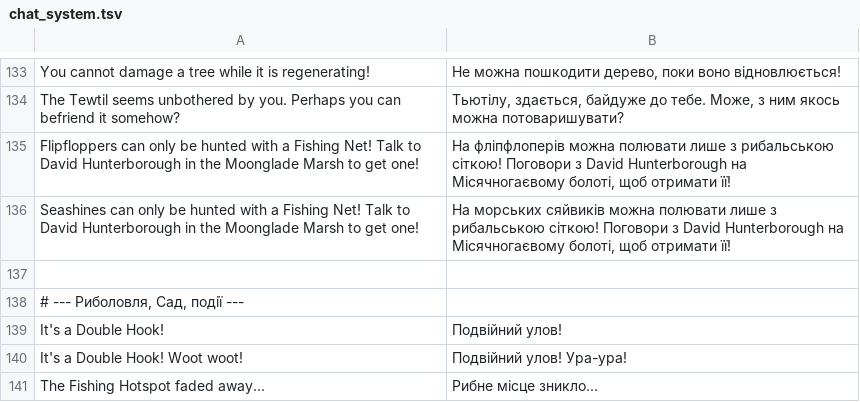
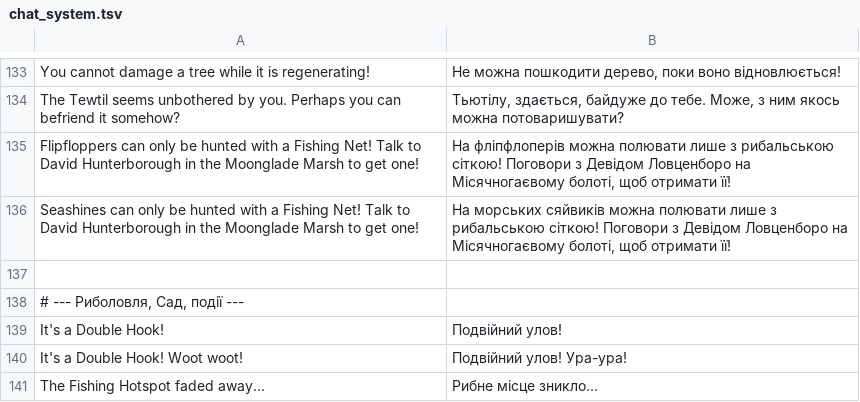
Before and after one commit to gianxdd3035/skyblock_ua, a TSV file: src/main/resources/assets/skyblockua/dict/chat_system.tsv, drawn as a sheet; only a part is shown, gaps mark what is left out.

```diff
--- a/src/main/resources/assets/skyblockua/dict/chat_system.tsv
+++ b/src/main/resources/assets/skyblockua/dict/chat_system.tsv
@@ -134,4 +134,4 @@ You cannot damage a tree while it is regenerating!	Не можна пошкод
 The Tewtil seems unbothered by you. Perhaps you can befriend it somehow?	Тьютілу, здається, байдуже до тебе. Може, з ним якось можна потоваришувати?
-Flipfloppers can only be hunted with a Fishing Net! Talk to David Hunterborough in the Moonglade Marsh to get one!	На фліпфлоперів можна полювати лише з рибальською сіткою! Поговори з David Hunterborough на Місячногаєвому болоті, щоб отримати її!
-Seashines can only be hunted with a Fishing Net! Talk to David Hunterborough in the Moonglade Marsh to get one!	На морських сяйвиків можна полювати лише з рибальською сіткою! Поговори з David Hunterborough на Місячногаєвому болоті, щоб отримати її!
+Flipfloppers can only be hunted with a Fishing Net! Talk to David Hunterborough in the Moonglade Marsh to get one!	На фліпфлоперів можна полювати лише з рибальською сіткою! Поговори з Девідом Ловценборо на Місячногаєвому болоті, щоб отримати її!
+Seashines can only be hunted with a Fishing Net! Talk to David Hunterborough in the Moonglade Marsh to get one!	На морських сяйвиків можна полювати лише з рибальською сіткою! Поговори з Девідом Ловценборо на Місячногаєвому болоті, щоб отримати її!
 
```
Also changed, not shown: src/main/resources/assets/skyblockua/dict/labels.tsv, src/main/resources/assets/skyblockua/dict/lore_common.tsv, 23 other files.
